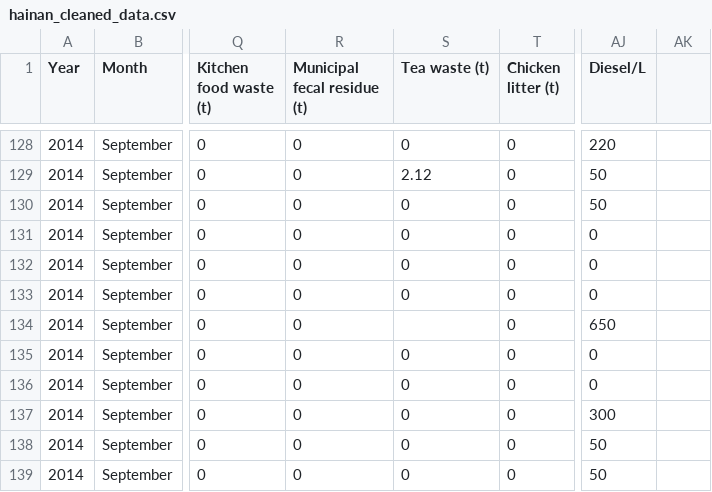
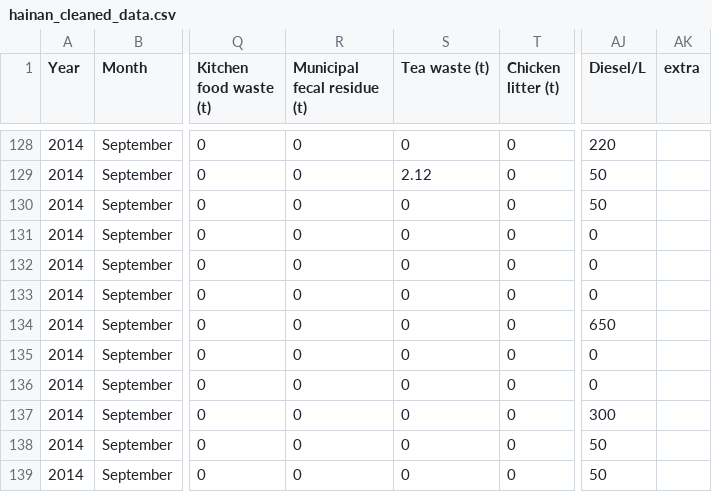
Before and after one commit to Victoria3467/BioDigest, a CSV file: Hainan/Data/hainan_cleaned_data.csv, drawn as a sheet; only a part is shown, gaps mark what is left out; the diff names each change by its address in the sheet, - before the commit and + after, or states it on an @@ line.

```diff
--- a/Hainan/Data/hainan_cleaned_data.csv
+++ b/Hainan/Data/hainan_cleaned_data.csv
-AK1: (empty)
+AK1: extra
-S134 (Tea waste (t)): (empty)
+S134 (Tea waste (t)): 0
```
Also changed, not shown: 5 other files.
